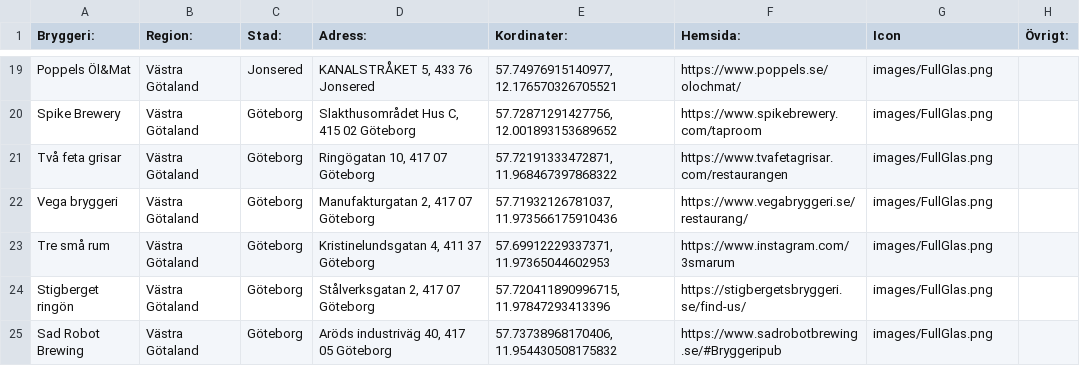
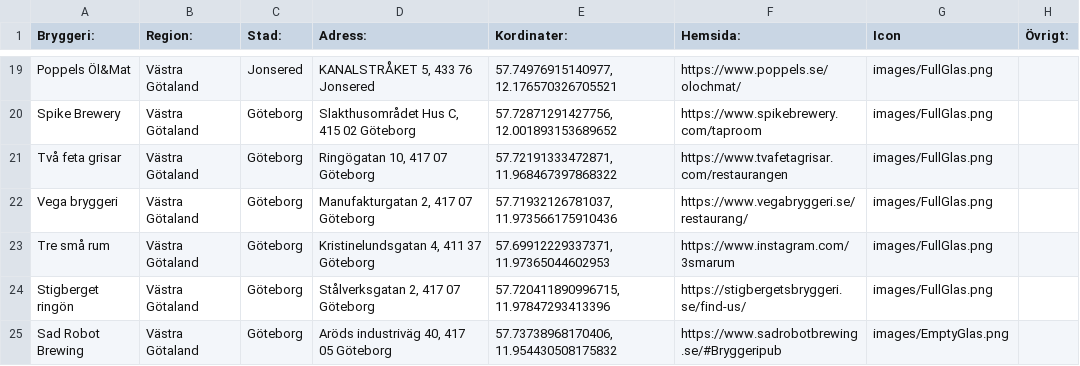
Before and after one commit to Ogareg/ogareg.github.io, a TSV file: Tapmap.tsv, drawn as a sheet; only a part is shown, gaps mark what is left out.

Commit message:
Update Tapmap.tsv

```diff
--- a/Tapmap.tsv
+++ b/Tapmap.tsv
@@ -24,2 +24,2 @@ Tre små rum	Västra Götaland	Göteborg	Kristinelundsgatan 4, 411 37 Göteborg
 Stigberget ringön	Västra Götaland	Göteborg	Stålverksgatan 2, 417 07 Göteborg	57.720411890996715, 11.97847293413396	https://stigbergetsbryggeri.se/find-us/	images/FullGlas.png	
-Sad Robot Brewing	Västra Götaland	Göteborg	Aröds industriväg 40, 417 05 Göteborg	57.73738968170406, 11.954430508175832	https://www.sadrobotbrewing.se/#Bryggeripub	images/FullGlas.png	
+Sad Robot Brewing	Västra Götaland	Göteborg	Aröds industriväg 40, 417 05 Göteborg	57.73738968170406, 11.954430508175832	https://www.sadrobotbrewing.se/#Bryggeripub	images/EmptyGlas.png	
```
